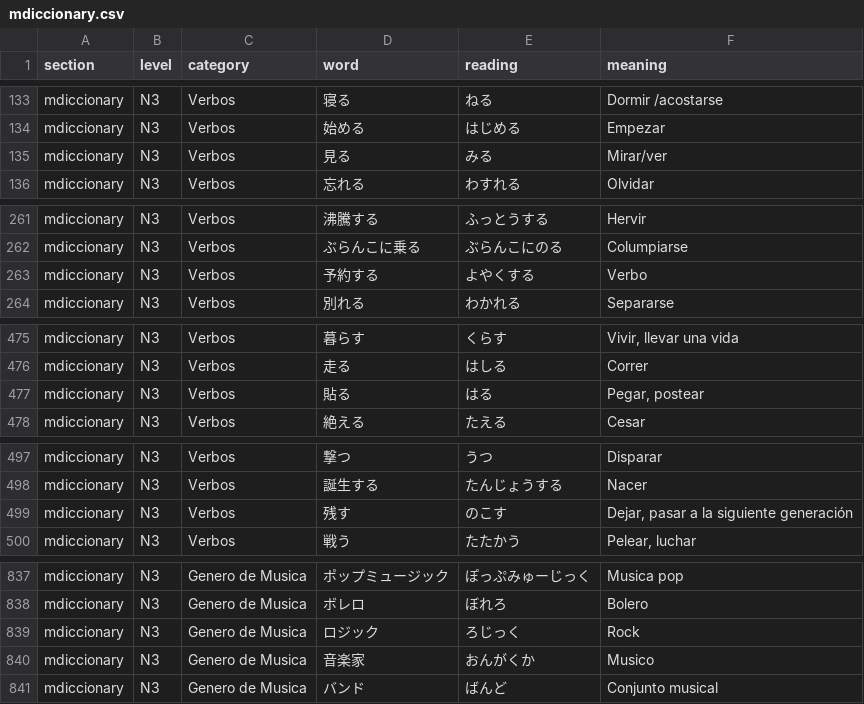
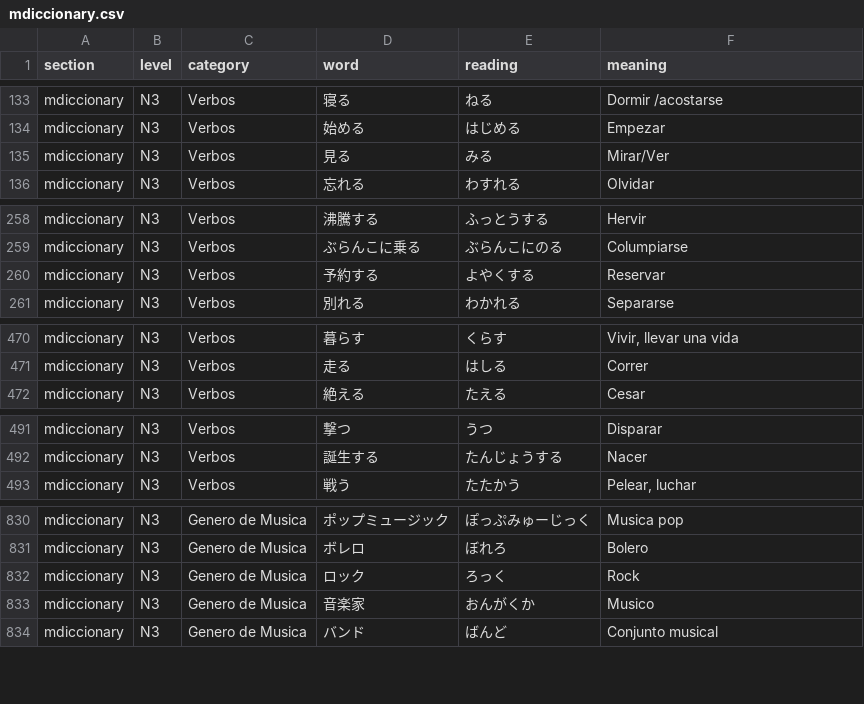
Before and after one commit to AdrianValdes0331/JLPT_Practice_Tool, a CSV file: data/mdiccionary.csv, drawn as a sheet; only a part is shown, gaps mark what is left out; the diff covers the shown part only.

```diff
--- a/data/mdiccionary.csv
+++ b/data/mdiccionary.csv
@@ -134,3 +134,3 @@ mdiccionary,N3,Verbos,寝る,ねる,Dormir /acostarse
 mdiccionary,N3,Verbos,始める,はじめる,Empezar
-mdiccionary,N3,Verbos,見る,みる,Mirar/ver
+mdiccionary,N3,Verbos,見る,みる,Mirar/Ver
 mdiccionary,N3,Verbos,忘れる,わすれる,Olvidar
@@ -262,3 +259,3 @@ mdiccionary,N3,Verbos,沸騰する,ふっとうする,Hervir
 mdiccionary,N3,Verbos,ぶらんこに乗る,ぶらんこにのる,Columpiarse
-mdiccionary,N3,Verbos,予約する,よやくする,Verbo
+mdiccionary,N3,Verbos,予約する,よやくする,Reservar
 mdiccionary,N3,Verbos,別れる,わかれる,Separarse
@@ -476,3 +471,2 @@ mdiccionary,N3,Verbos,暮らす,くらす,"Vivir, llevar una vida"
 mdiccionary,N3,Verbos,走る,はしる,Correr
-mdiccionary,N3,Verbos,貼る,はる,"Pegar, postear"
 mdiccionary,N3,Verbos,絶える,たえる,Cesar
@@ -498,3 +492,2 @@ mdiccionary,N3,Verbos,撃つ,うつ,Disparar
 mdiccionary,N3,Verbos,誕生する,たんじょうする,Nacer
-mdiccionary,N3,Verbos,残す,のこす,"Dejar, pasar a la siguiente generación"
 mdiccionary,N3,Verbos,戦う,たたかう,"Pelear, luchar"
@@ -838,3 +831,3 @@ mdiccionary,N3,Genero de Musica,ポップミュージック,ぽっぷみゅー
 mdiccionary,N3,Genero de Musica,ボレロ,ぼれろ,Bolero
-mdiccionary,N3,Genero de Musica,ロジック,ろじっく,Rock
+mdiccionary,N3,Genero de Musica,ロック,ろっく,Rock
 mdiccionary,N3,Genero de Musica,音楽家,おんがくか,Musico
```
Also changed, not shown: 5 removed rows and 1 edited cell elsewhere in this file, 4 other files.
